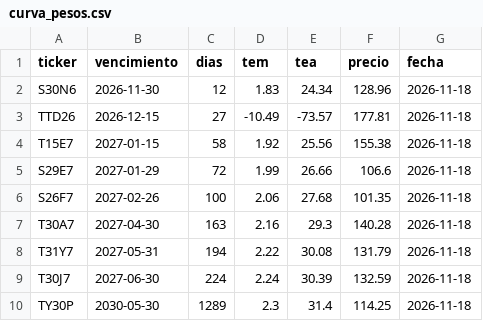
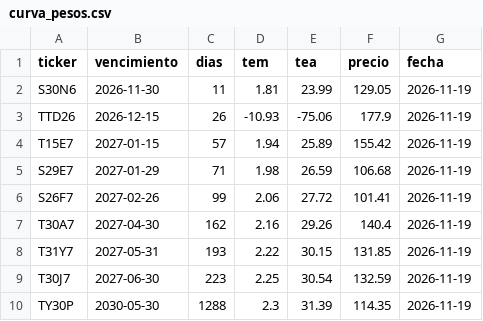
Before and after one commit to ezecaraba3-oss/Tablero-Macro-v2, a CSV file: pipeline/fuentes/curva_pesos.csv, drawn as a sheet.

```diff
--- a/pipeline/fuentes/curva_pesos.csv
+++ b/pipeline/fuentes/curva_pesos.csv
@@ -1,10 +1,10 @@
 ticker,vencimiento,dias,tem,tea,precio,fecha
-S30N6,2026-11-30,12,1.83,24.34,128.96,2026-11-18
-TTD26,2026-12-15,27,-10.49,-73.57,177.81,2026-11-18
-T15E7,2027-01-15,58,1.92,25.56,155.38,2026-11-18
-S29E7,2027-01-29,72,1.99,26.66,106.6,2026-11-18
-S26F7,2027-02-26,100,2.06,27.68,101.35,2026-11-18
-T30A7,2027-04-30,163,2.16,29.3,140.28,2026-11-18
-T31Y7,2027-05-31,194,2.22,30.08,131.79,2026-11-18
-T30J7,2027-06-30,224,2.24,30.39,132.59,2026-11-18
-TY30P,2030-05-30,1289,2.3,31.4,114.25,2026-11-18
+S30N6,2026-11-30,11,1.81,23.99,129.05,2026-11-19
+TTD26,2026-12-15,26,-10.93,-75.06,177.9,2026-11-19
+T15E7,2027-01-15,57,1.94,25.89,155.42,2026-11-19
+S29E7,2027-01-29,71,1.98,26.59,106.68,2026-11-19
+S26F7,2027-02-26,99,2.06,27.72,101.41,2026-11-19
+T30A7,2027-04-30,162,2.16,29.26,140.4,2026-11-19
+T31Y7,2027-05-31,193,2.22,30.15,131.85,2026-11-19
+T30J7,2027-06-30,223,2.25,30.54,132.59,2026-11-19
+TY30P,2030-05-30,1288,2.3,31.39,114.35,2026-11-19
```
Also changed, not shown: 3 other files.
